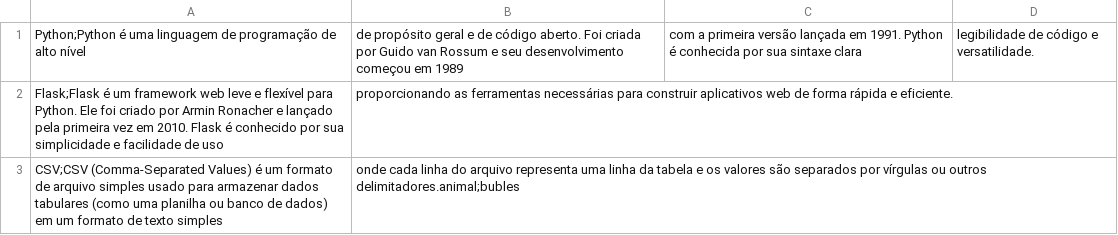
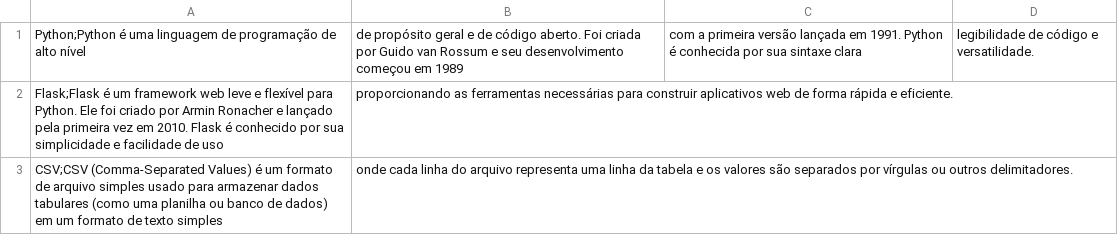
Before and after one commit to raulcabralc/flask-project, a CSV file: bd_glossario.csv, drawn as a sheet.

Commit message:
Created Glossario (Create, Read, Delete)

```diff
--- a/bd_glossario.csv
+++ b/bd_glossario.csv
@@ -2,2 +2,2 @@ Python;Python é uma linguagem de programação de alto nível, de propósito ge
 Flask;Flask é um framework web leve e flexível para Python. Ele foi criado por Armin Ronacher e lançado pela primeira vez em 2010. Flask é conhecido por sua simplicidade e facilidade de uso, proporcionando as ferramentas necessárias para construir aplicativos web de forma rápida e eficiente.
-CSV;CSV (Comma-Separated Values) é um formato de arquivo simples usado para armazenar dados tabulares (como uma planilha ou banco de dados) em um formato de texto simples, onde cada linha do arquivo representa uma linha da tabela e os valores são separados por vírgulas ou outros delimitadores.animal;bubles
+CSV;CSV (Comma-Separated Values) é um formato de arquivo simples usado para armazenar dados tabulares (como uma planilha ou banco de dados) em um formato de texto simples, onde cada linha do arquivo representa uma linha da tabela e os valores são separados por vírgulas ou outros delimitadores.
```
Also changed, not shown: 13 other files.
